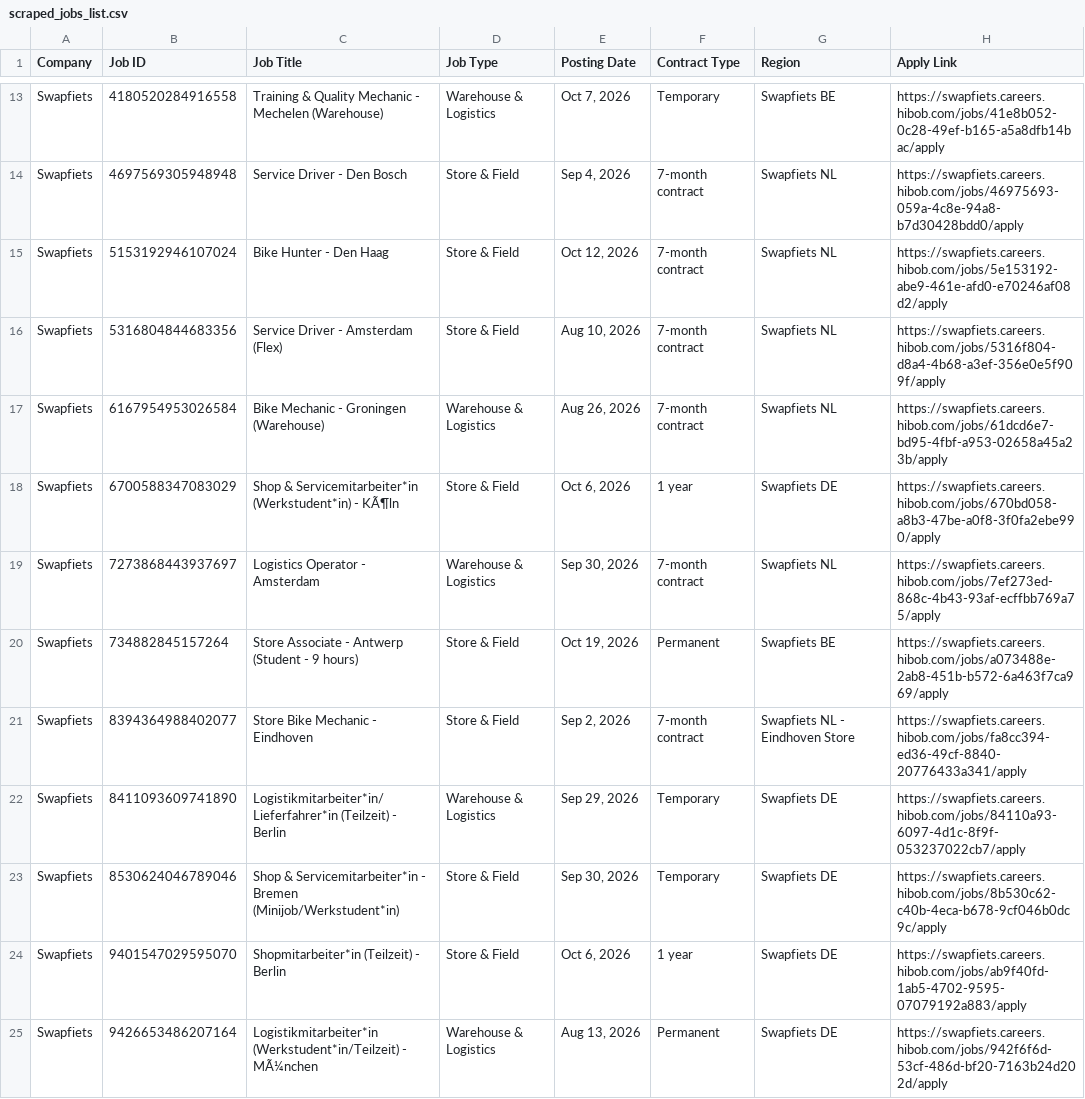
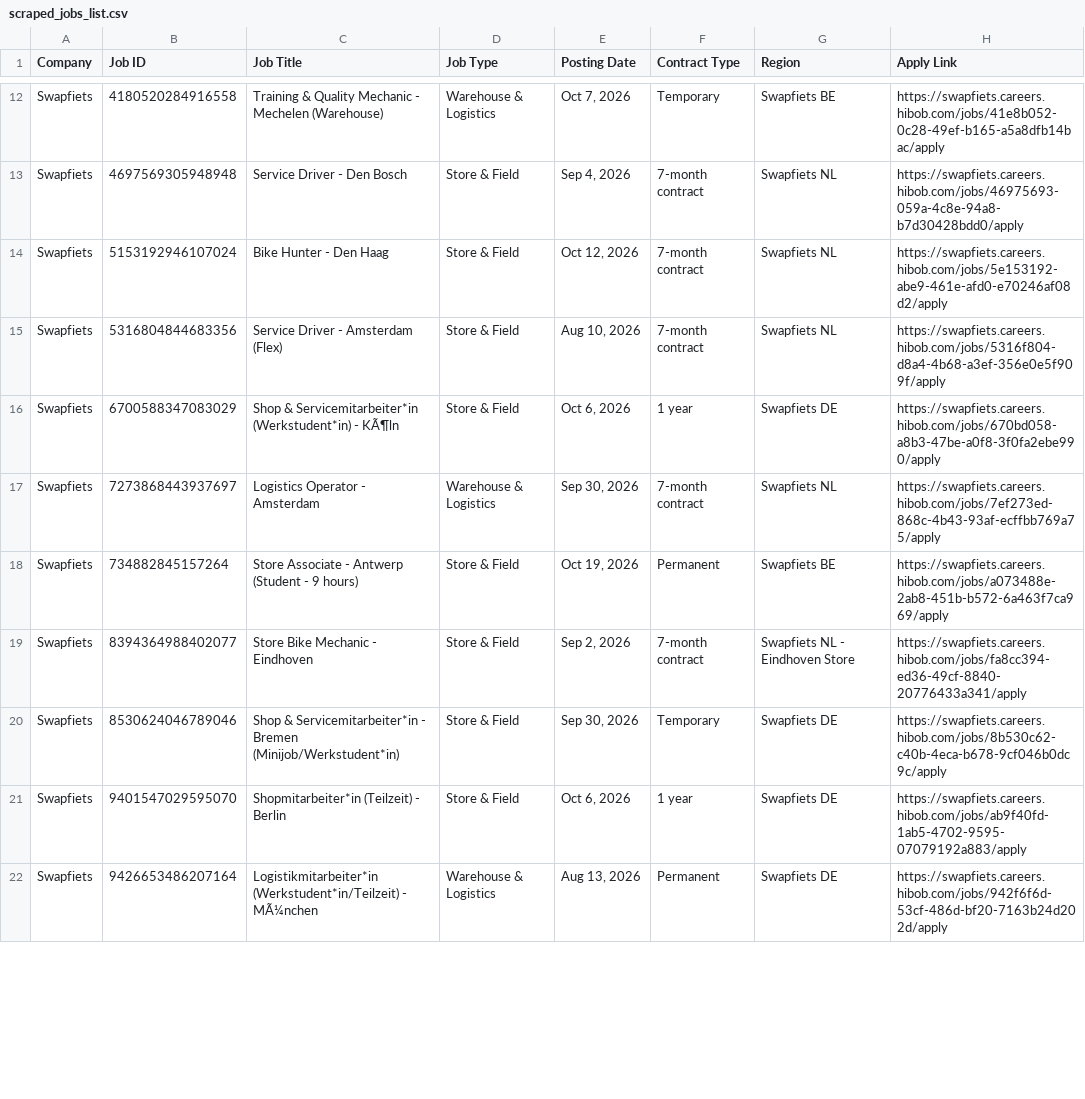
Before and after one commit to rakshit3549/jobpage, a CSV file: scraped_jobs_list.csv, drawn as a sheet; only a part is shown, gaps mark what is left out; the diff covers the shown part only; the diff names each change by its address in the sheet, - before the commit and + after, or states it on an @@ line.

```diff
--- a/scraped_jobs_list.csv
+++ b/scraped_jobs_list.csv
-row 17: Swapfiets | 6167954953026584 | Bike Mechanic - Groningen (Warehouse) | Warehouse & Logistics | Aug 26, 2026 | 7-month contract | Swapfiets NL | https://swapfiets.careers.hibob.com/jobs/61dcd6e7-bd95-4fbf-a953-02658a45a23b/apply
-row 22: Swapfiets | 8411093609741890 | Logistikmitarbeiter*in/Lieferfahrer*in (Teilzeit) - Berlin | Warehouse & Logistics | Sep 29, 2026 | Temporary | Swapfiets DE | https://swapfiets.careers.hibob.com/jobs/84110a93-6097-4d1c-8f9f-053237022cb7/apply
```
Also changed, not shown: 2 removed rows and 5 edited cells elsewhere in this file.
